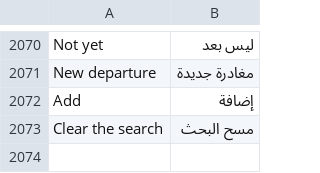
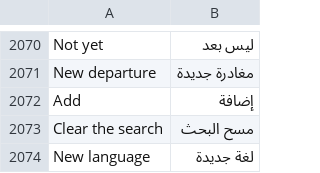
Before and after one commit to redz-tech/REDZ.UI, a TSV file: docs/ar.tsv, drawn as a sheet; only a part is shown, gaps mark what is left out.

Commit message:
On a phone a combobox's panel and a dialog are a sheet, the tourism pack's order for its phone booking form and its owner's look: under 36rem the panel stands from a 2.25rem strip of the dimmed page to the bottom, edge to edge - a grab bar, a head with the words of the face's label and a Close button the library makes, the page's combobox-action beside it, the search 48 px, options 52 px - and a dialog not small nor full stands the same way, its grab bar over its header, in place of filling the screen; js/sheet.js drags a sheet down by its strip, its title or a dialog's header, not from a control: past a third of its height it closes, a dialog as Escape asks (a page keeps it open by its cancel, closedby="none" never closes), short of that it goes back; the menu guard leaves a sheet where the stylesheet puts it. Docs: combobox (the sheet, a New language action in the first example) and dialog. The probes judge every combobox panel and such a dialog under 36rem as a sheet, its right edge the page's (a modal keeps the scrollbar's gutter); check sheetDrag. Judge red on the bench with the combobox sheet off, the dialog sheet off and the guard placing sheets; sheetDrag red in Chrome with a threshold never reached; Safari TP lost its pointer input in this run (hover, clicks and drags of unrelated checks too), CI's Safari will run it

```diff
--- a/docs/ar.tsv
+++ b/docs/ar.tsv
@@ -2073 +2073,2 @@ Add	إضافة
 Clear the search	مسح البحث
+New language	لغة جديدة
```
Also changed, not shown: 26 other files.
